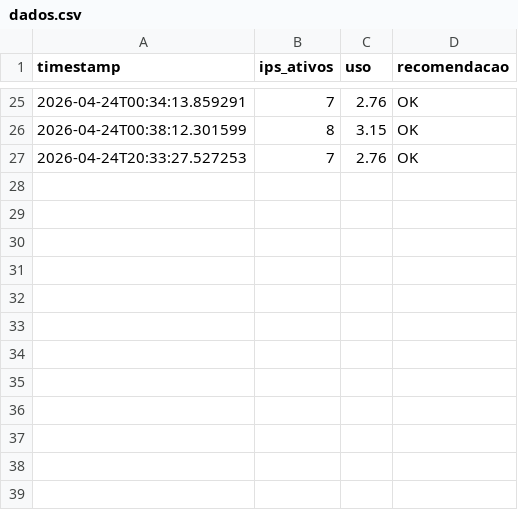
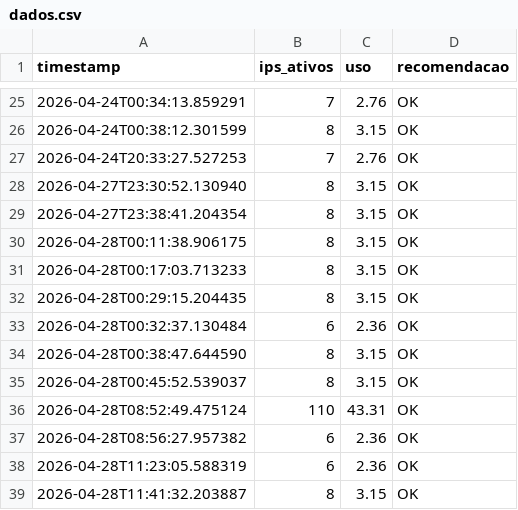
Before and after one commit to britox-x/InfraInsight, a CSV file: dados.csv, drawn as a sheet; only a part is shown, gaps mark what is left out.

```diff
--- a/dados.csv
+++ b/dados.csv
@@ -27 +27,13 @@ timestamp,ips_ativos,uso,recomendacao
 2026-04-24T20:33:27.527253,7,2.76,OK
+2026-04-27T23:30:52.130940,8,3.15,OK
+2026-04-27T23:38:41.204354,8,3.15,OK
+2026-04-28T00:11:38.906175,8,3.15,OK
+2026-04-28T00:17:03.713233,8,3.15,OK
+2026-04-28T00:29:15.204435,8,3.15,OK
+2026-04-28T00:32:37.130484,6,2.36,OK
+2026-04-28T00:38:47.644590,8,3.15,OK
+2026-04-28T00:45:52.539037,8,3.15,OK
+2026-04-28T08:52:49.475124,110,43.31,OK
+2026-04-28T08:56:27.957382,6,2.36,OK
+2026-04-28T11:23:05.588319,6,2.36,OK
+2026-04-28T11:41:32.203887,8,3.15,OK
```
Also changed, not shown: 7 other files.
